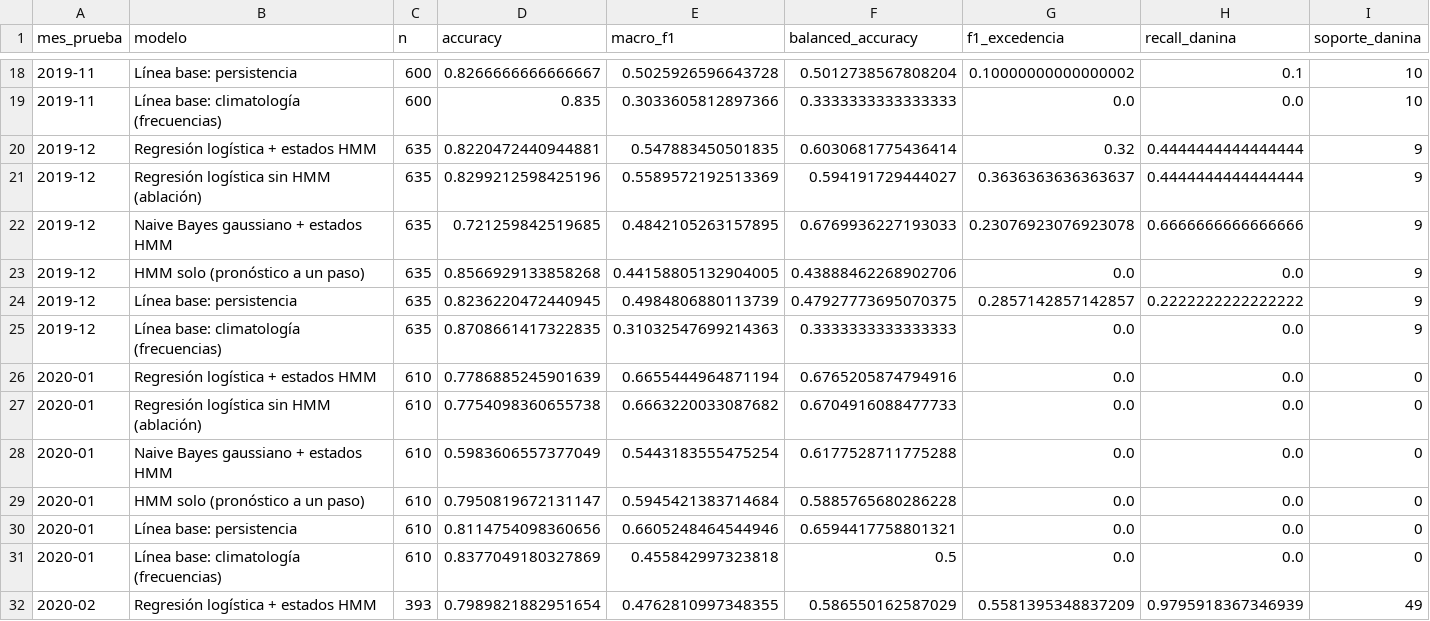
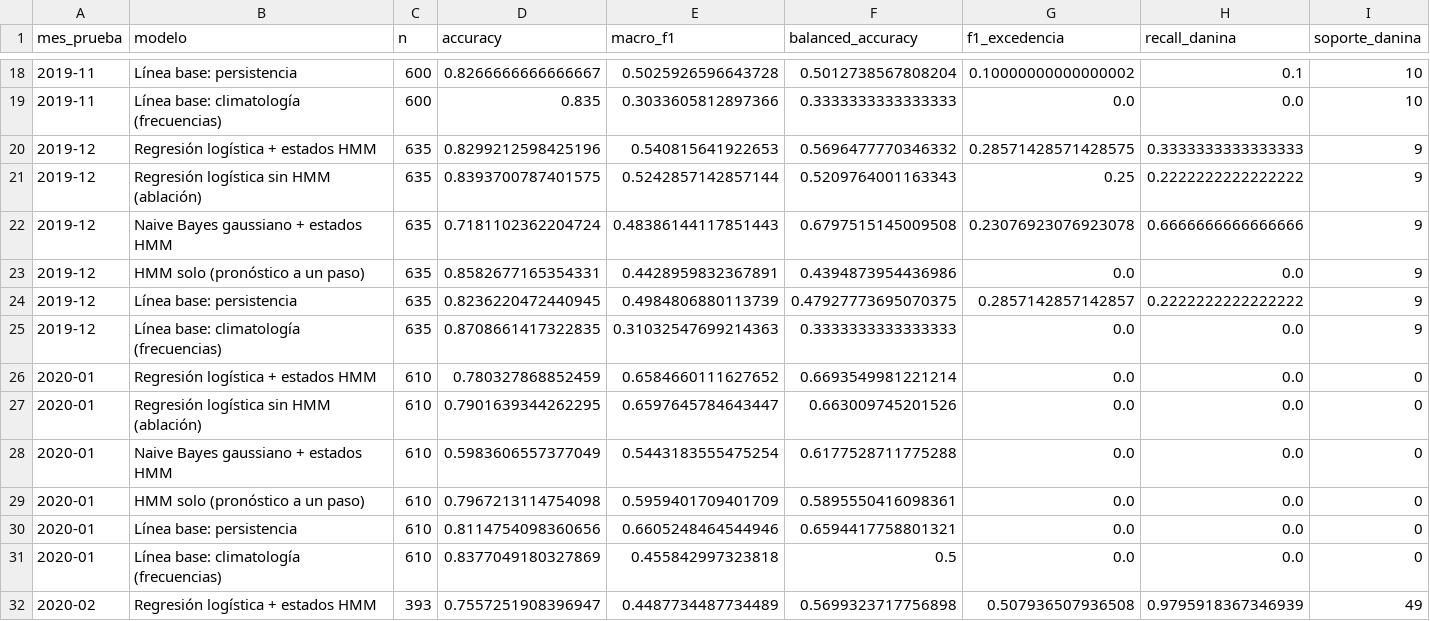
Before and after one commit to Peejhay55/IA_Final, a CSV file: reports/validacion_temporal.csv, drawn as a sheet; only a part is shown, gaps mark what is left out; the diff covers the shown part only.

```diff
--- a/reports/validacion_temporal.csv
+++ b/reports/validacion_temporal.csv
@@ -19,14 +19,14 @@ mes_prueba,modelo,n,accuracy,macro_f1,balanced_accuracy,f1_excedencia,recall_dan
 2019-11,Línea base: climatología (frecuencias),600,0.835,0.3033605812897366,0.3333333333333333,0.0,0.0,10
-2019-12,Regresión logística + estados HMM,635,0.8220472440944881,0.547883450501835,0.6030681775436414,0.32,0.4444444444444444,9
-2019-12,Regresión logística sin HMM (ablación),635,0.8299212598425196,0.5589572192513369,0.594191729444027,0.3636363636363637,0.4444444444444444,9
-2019-12,Naive Bayes gaussiano + estados HMM,635,0.721259842519685,0.4842105263157895,0.6769936227193033,0.23076923076923078,0.6666666666666666,9
-2019-12,HMM solo (pronóstico a un paso),635,0.8566929133858268,0.44158805132904005,0.43888462268902706,0.0,0.0,9
+2019-12,Regresión logística + estados HMM,635,0.8299212598425196,0.540815641922653,0.5696477770346332,0.28571428571428575,0.3333333333333333,9
+2019-12,Regresión logística sin HMM (ablación),635,0.8393700787401575,0.5242857142857144,0.5209764001163343,0.25,0.2222222222222222,9
+2019-12,Naive Bayes gaussiano + estados HMM,635,0.7181102362204724,0.48386144117851443,0.6797515145009508,0.23076923076923078,0.6666666666666666,9
+2019-12,HMM solo (pronóstico a un paso),635,0.8582677165354331,0.4428959832367891,0.4394873954436986,0.0,0.0,9
 2019-12,Línea base: persistencia,635,0.8236220472440945,0.4984806880113739,0.47927773695070375,0.2857142857142857,0.2222222222222222,9
 2019-12,Línea base: climatología (frecuencias),635,0.8708661417322835,0.31032547699214363,0.3333333333333333,0.0,0.0,9
-2020-01,Regresión logística + estados HMM,610,0.7786885245901639,0.6655444964871194,0.6765205874794916,0.0,0.0,0
-2020-01,Regresión logística sin HMM (ablación),610,0.7754098360655738,0.6663220033087682,0.6704916088477733,0.0,0.0,0
+2020-01,Regresión logística + estados HMM,610,0.780327868852459,0.6584660111627652,0.6693549981221214,0.0,0.0,0
+2020-01,Regresión logística sin HMM (ablación),610,0.7901639344262295,0.6597645784643447,0.663009745201526,0.0,0.0,0
 2020-01,Naive Bayes gaussiano + estados HMM,610,0.5983606557377049,0.5443183555475254,0.6177528711775288,0.0,0.0,0
-2020-01,HMM solo (pronóstico a un paso),610,0.7950819672131147,0.5945421383714684,0.5885765680286228,0.0,0.0,0
+2020-01,HMM solo (pronóstico a un paso),610,0.7967213114754098,0.5959401709401709,0.5895550416098361,0.0,0.0,0
 2020-01,Línea base: persistencia,610,0.8114754098360656,0.6605248464544946,0.6594417758801321,0.0,0.0,0
 2020-01,Línea base: climatología (frecuencias),610,0.8377049180327869,0.455842997323818,0.5,0.0,0.0,0
-2020-02,Regresión logística + estados HMM,393,0.7989821882951654,0.4762810997348355,0.586550162587029,0.5581395348837209,0.9795918367346939,49
+2020-02,Regresión logística + estados HMM,393,0.7557251908396947,0.4487734487734489,0.5699323717756898,0.507936507936508,0.9795918367346939,49
```
Also changed, not shown: 40 edited cells elsewhere in this file, 9 other files.
